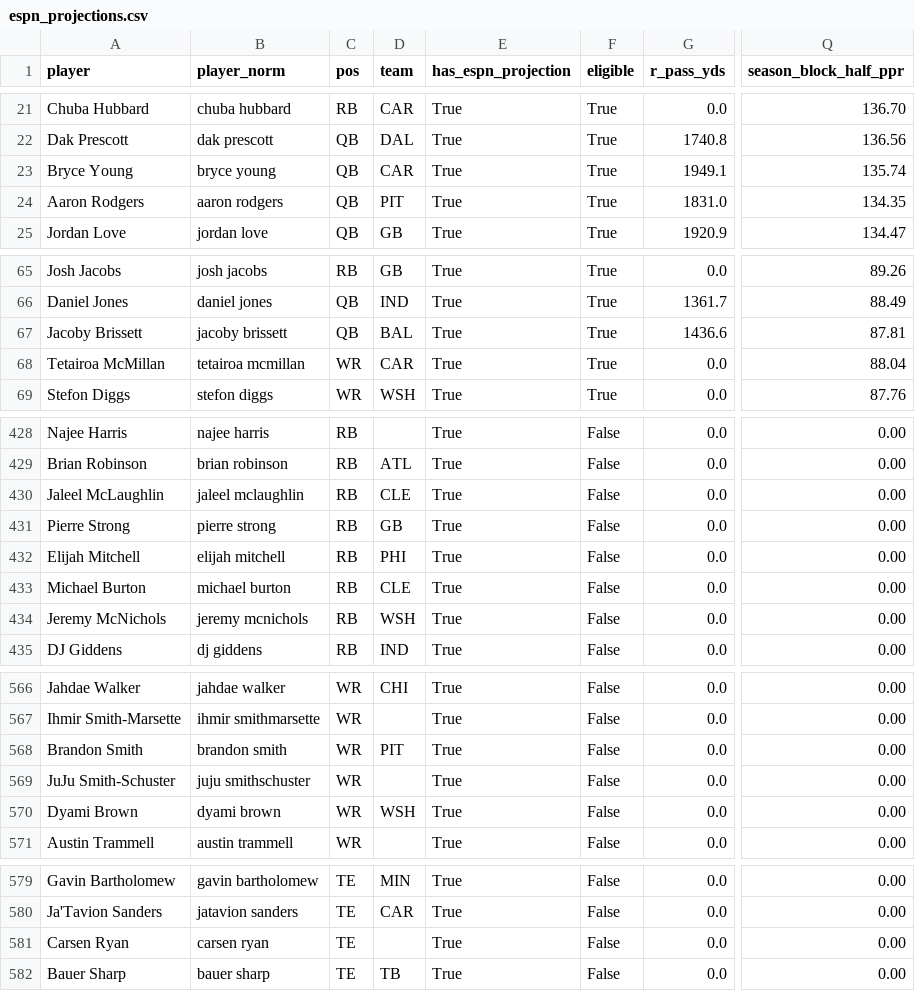
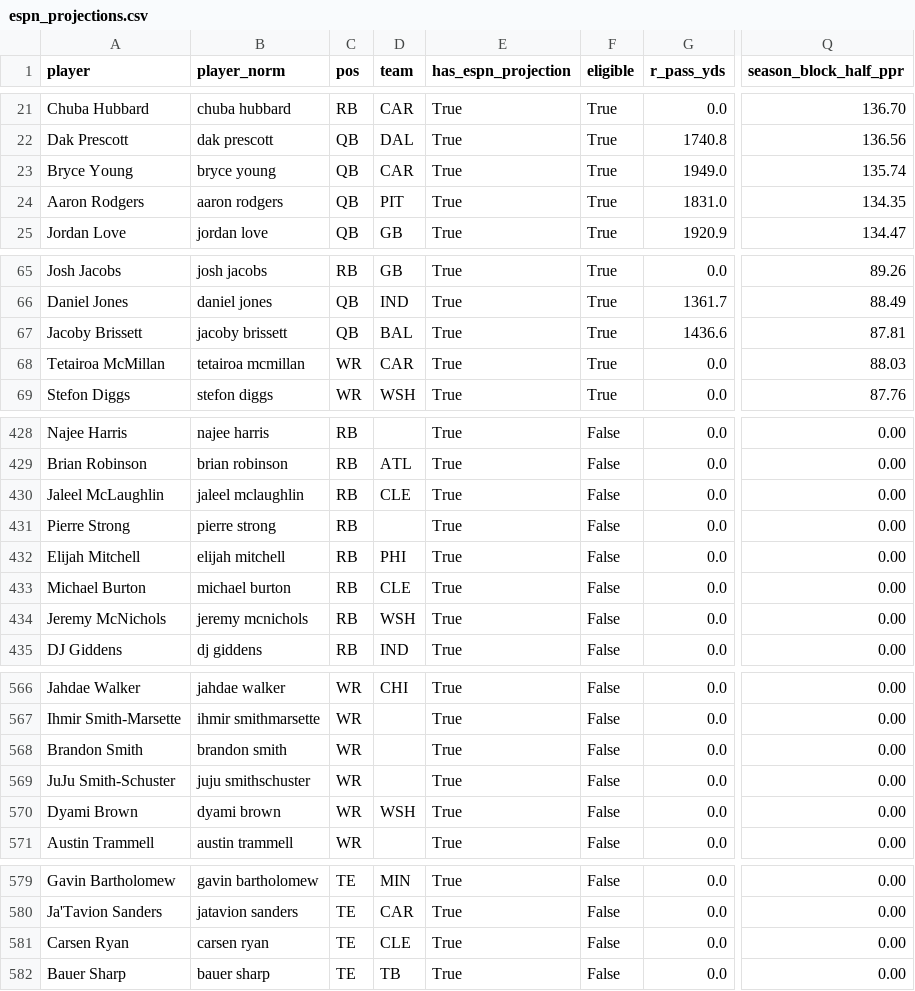
Before and after one commit to datadrivenfootball/fantasy-tools, a CSV file: data/inputs/espn_projections.csv, drawn as a sheet; only a part is shown, gaps mark what is left out; the diff names each change by its address in the sheet, - before the commit and + after, or states it on an @@ line.

```diff
--- a/data/inputs/espn_projections.csv
+++ b/data/inputs/espn_projections.csv
-G23 (r_pass_yds): 1949.1
+G23 (r_pass_yds): 1949.0
-Q68 (season_block_half_ppr): 88.04
+Q68 (season_block_half_ppr): 88.03
-D431 (team): GB
+D431 (team): (empty)
-D568 (team): PIT
+D568 (team): (empty)
-D581 (team): (empty)
+D581 (team): CLE
```
Also changed, not shown: 50 other files.
